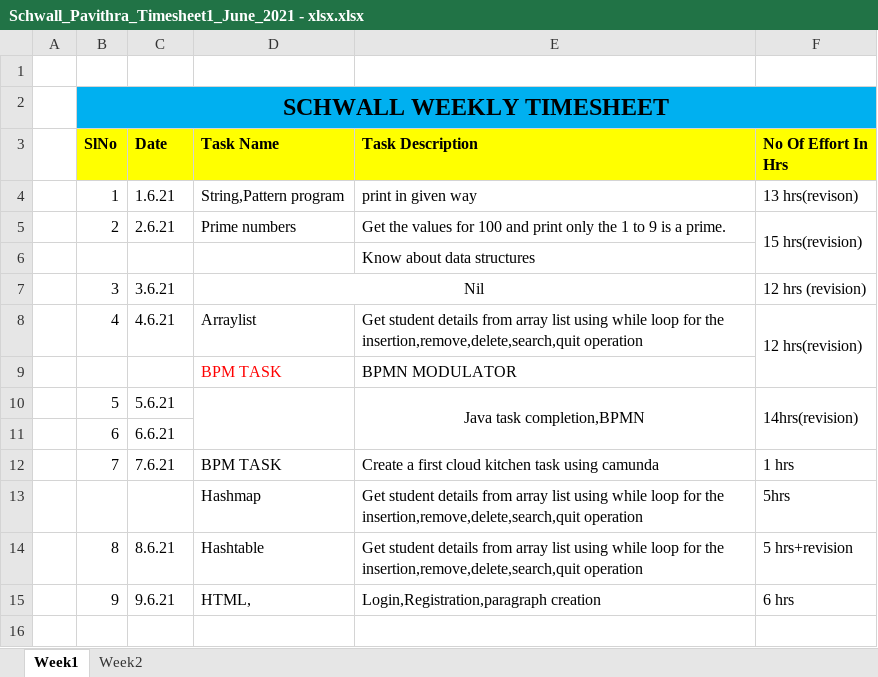
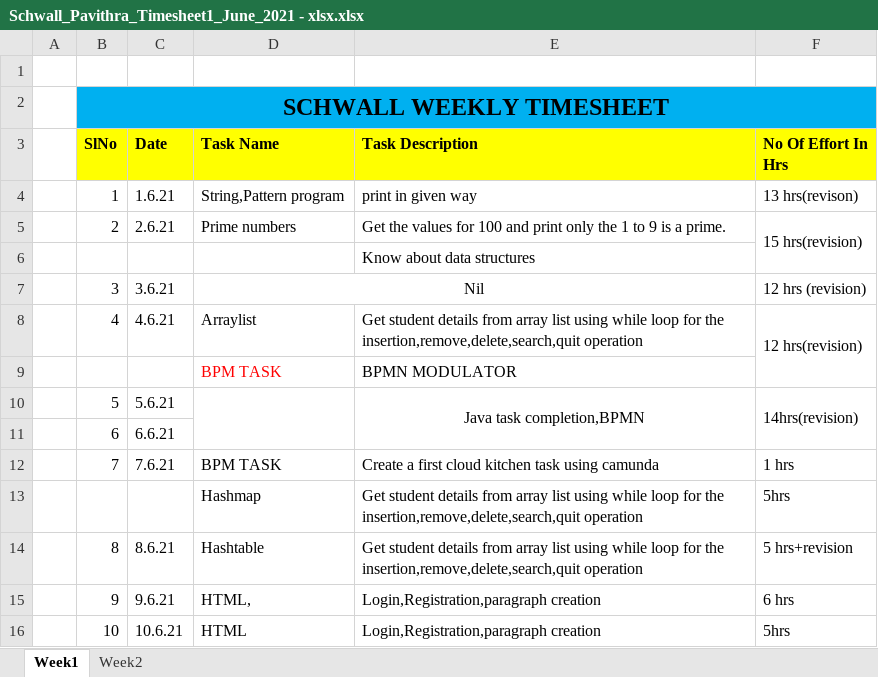
Before and after one commit to Surge-Technology/JavaTraining-Batch1, an Excel workbook: Pavithra/Timesheet/Schwall_Pavithra_Timesheet1_June_2021 - xlsx.xlsx, sheet Week1, drawn as a sheet; values as stored, in another font and other column widths than the file's, no borders; the diff names each change by its address in the sheet, - before the commit and + after, or states it on an @@ line.

Commit message:
timesheet

```diff
--- a/Pavithra/Timesheet/Schwall_Pavithra_Timesheet1_June_2021 - xlsx.xlsx (sheet Week1)
+++ b/Pavithra/Timesheet/Schwall_Pavithra_Timesheet1_June_2021 - xlsx.xlsx (sheet Week1)
+row 16:  | 10 | 10.6.21 | HTML | Login,Registration,paragraph creation | 5hrs
```
